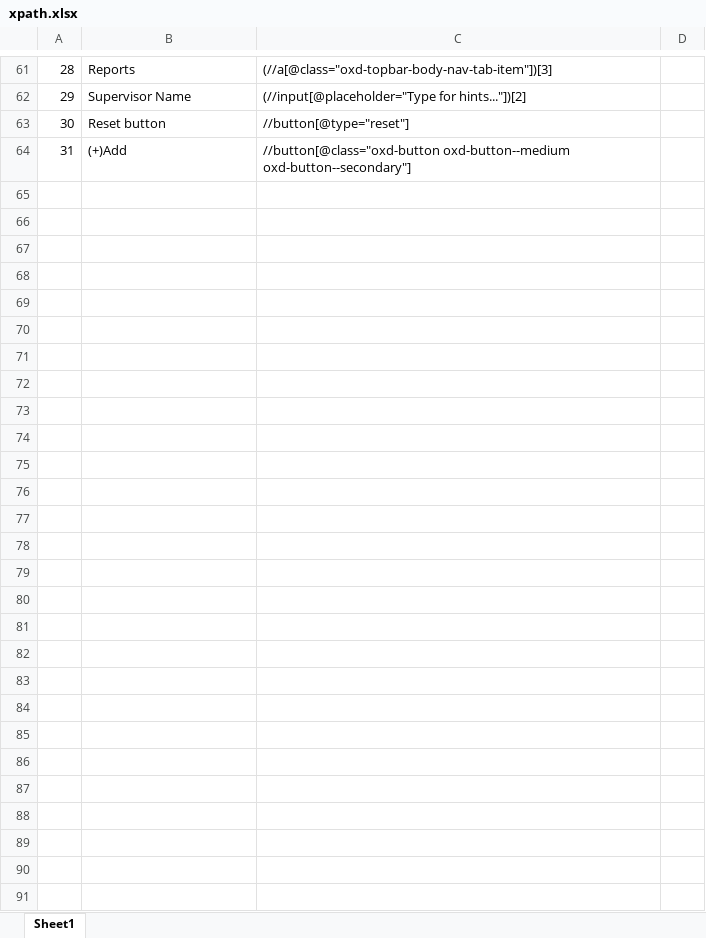
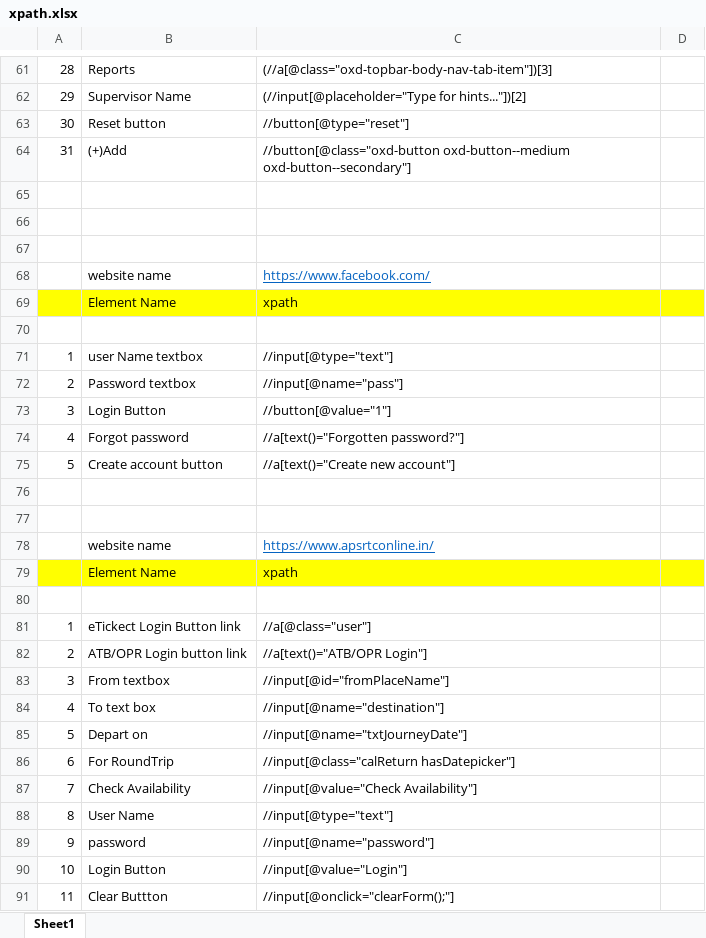
Before and after one commit to chinnathiru/Repo_Thirupathi, an Excel workbook: xpath.xlsx, sheet Sheet1, drawn as a sheet; only a part is shown, gaps mark what is left out; values as stored, in another font and other column widths than the file's, no borders; the diff names each change by its address in the sheet, - before the commit and + after, or states it on an @@ line.

Commit message:
Update xpath.xlsx

```diff
--- a/xpath.xlsx (sheet Sheet1)
+++ b/xpath.xlsx (sheet Sheet1)
+row 65: (empty)
+row 66: (empty)
+row 67: (empty)
+row 68:  | website name | https://www.facebook.com/
+row 69:  | Element Name | xpath
+row 70: (empty)
+row 71: 1 | user Name textbox | //input[@type="text"]
+row 72: 2 | Password textbox | //input[@name="pass"]
+row 73: 3 | Login Button | //button[@value="1"]
+row 74: 4 | Forgot password | //a[text()="Forgotten password?"]
+row 75: 5 | Create account button | //a[text()="Create new account"]
+row 76: (empty)
+row 77: (empty)
+row 78:  | website name | https://www.apsrtconline.in/
+row 79:  | Element Name | xpath
+row 80: (empty)
+row 81: 1 | eTickect Login Button link | //a[@class="user"]
+row 82: 2 | ATB/OPR Login button link | //a[text()="ATB/OPR Login"]
+row 83: 3 | From textbox | //input[@id="fromPlaceName"]
+row 84: 4 | To text box | //input[@name="destination"]
+row 85: 5 | Depart on | //input[@name="txtJourneyDate"]
+row 86: 6 | For RoundTrip | //input[@class="calReturn hasDatepicker"]
+row 87: 7 | Check Availability | //input[@value="Check Availability"]
+row 88: 8 | User Name | //input[@type="text"]
+row 89: 9 | password | //input[@name="password"]
+row 90: 10 | Login Button | //input[@value="Login"]
+row 91: 11 | Clear Buttton | //input[@onclick="clearForm();"]
```
